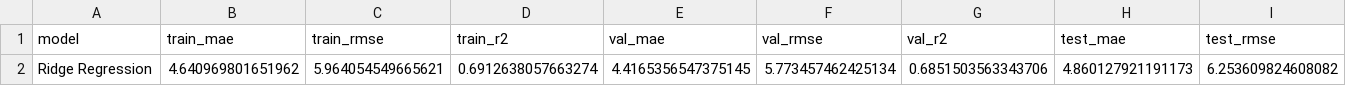
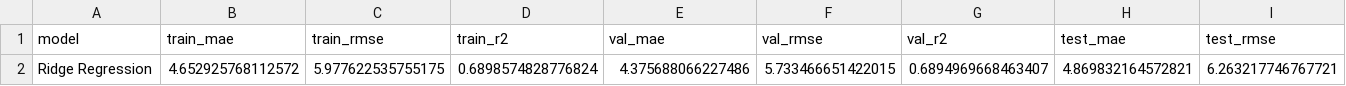
Before and after one commit to TurnNull/capstone-model-temporary, a CSV file: dataset/results/ridge_regression_metrics.csv, drawn as a sheet; only a part is shown; removed rows and columns are numbered as before the commit, all else as after; rows hold the shown columns only; the diff names each change by its address in the sheet, - before the commit and + after, or states it on an @@ line.

```diff
--- a/dataset/results/ridge_regression_metrics.csv
+++ b/dataset/results/ridge_regression_metrics.csv
-row 2: Ridge Regression | 4.640969801651962 | 5.964054549665621 | 0.6912638057663274 | 4.4165356547375145 | 5.773457462425134 | 0.6851503563343706 | 4.860127921191173 | 6.253609824608082
+row 2: Ridge Regression | 4.652925768112572 | 5.977622535755175 | 0.6898574828776824 | 4.375688066227486 | 5.733466651422015 | 0.6894969668463407 | 4.869832164572821 | 6.263217746767721
```
Also changed, not shown: dataset/results/linear_regression_metrics.csv, dataset/results/linear_regression_predictions.csv, 15 other files.
